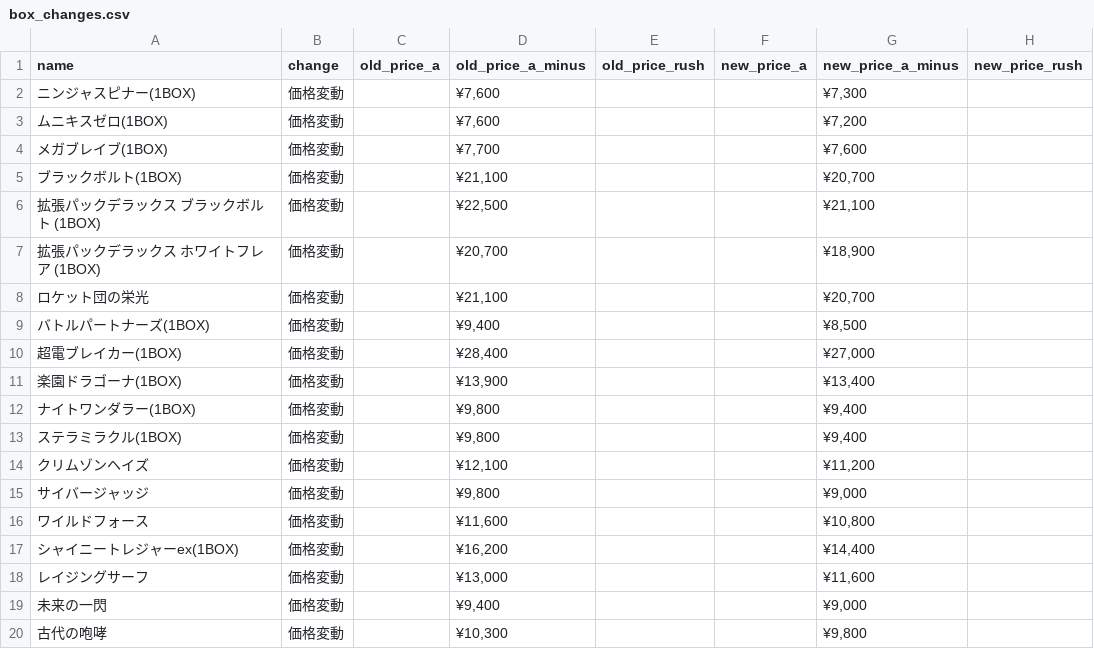
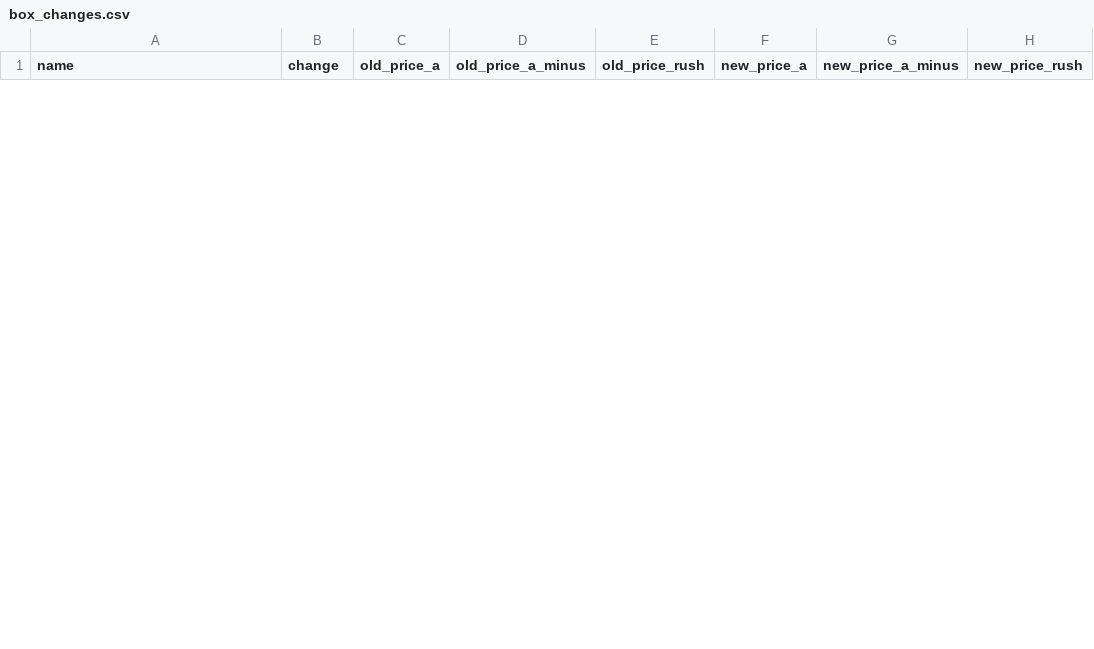
Before and after one commit to hegelgelda/tk-auto-program, a CSV file: data/box_changes.csv, drawn as a sheet; only a part is shown; removed rows and columns are numbered as before the commit, all else as after; the diff covers the shown part only; the diff names each change by its address in the sheet, - before the commit and + after, or states it on an @@ line.

```diff
--- a/data/box_changes.csv
+++ b/data/box_changes.csv
-row 2: ニンジャスピナー(1BOX) | 価格変動 |  | ¥7,600 |  |  | ¥7,300
-row 3: ムニキスゼロ(1BOX) | 価格変動 |  | ¥7,600 |  |  | ¥7,200
-row 4: メガブレイブ(1BOX) | 価格変動 |  | ¥7,700 |  |  | ¥7,600
-row 5: ブラックボルト(1BOX) | 価格変動 |  | ¥21,100 |  |  | ¥20,700
-row 6: 拡張パックデラックス ブラックボルト (1BOX) | 価格変動 |  | ¥22,500 |  |  | ¥21,100
-row 7: 拡張パックデラックス ホワイトフレア (1BOX) | 価格変動 |  | ¥20,700 |  |  | ¥18,900
-row 8: ロケット団の栄光 | 価格変動 |  | ¥21,100 |  |  | ¥20,700
-row 9: バトルパートナーズ(1BOX) | 価格変動 |  | ¥9,400 |  |  | ¥8,500
-row 10: 超電ブレイカー(1BOX) | 価格変動 |  | ¥28,400 |  |  | ¥27,000
-row 11: 楽園ドラゴーナ(1BOX) | 価格変動 |  | ¥13,900 |  |  | ¥13,400
-row 12: ナイトワンダラー(1BOX) | 価格変動 |  | ¥9,800 |  |  | ¥9,400
-row 13: ステラミラクル(1BOX) | 価格変動 |  | ¥9,800 |  |  | ¥9,400
-row 14: クリムゾンヘイズ | 価格変動 |  | ¥12,100 |  |  | ¥11,200
-row 15: サイバージャッジ | 価格変動 |  | ¥9,800 |  |  | ¥9,000
-row 16: ワイルドフォース | 価格変動 |  | ¥11,600 |  |  | ¥10,800
-row 17: シャイニートレジャーex(1BOX) | 価格変動 |  | ¥16,200 |  |  | ¥14,400
-row 18: レイジングサーフ | 価格変動 |  | ¥13,000 |  |  | ¥11,600
-row 19: 未来の一閃 | 価格変動 |  | ¥9,400 |  |  | ¥9,000
-row 20: 古代の咆哮 | 価格変動 |  | ¥10,300 |  |  | ¥9,800
```
Also changed, not shown: 4 added rows and 13 removed rows elsewhere in this file, data/box.csv, data/sotai.csv, 1 other file.
